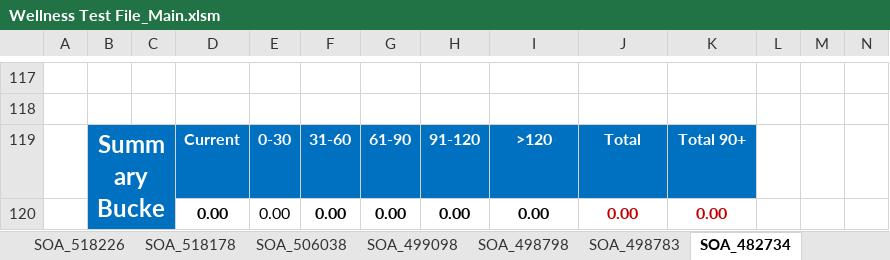
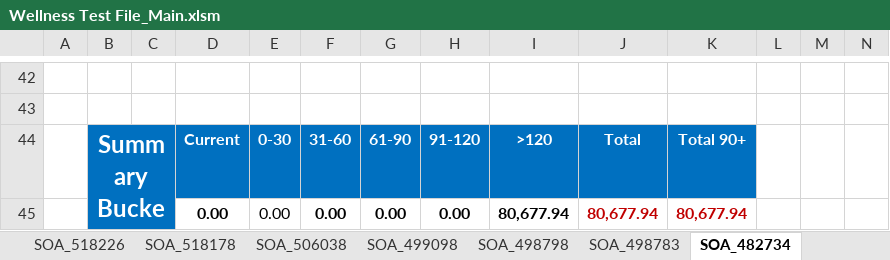
Before and after one commit to syedmeesamali/VBA_Programming, an Excel workbook: Project_SOA/Wellness Test File_Main.xlsm, sheet SOA_482734, drawn as a sheet; only a part is shown, gaps mark what is left out; values as stored, in another font and other column widths than the file's, no borders; charts and pictures and conditional formats and table styles not drawn; addresses are those after the commit; the diff covers the shown part only; the diff names each change by its address in the sheet, - before the commit and + after, or states it on an @@ line.

```diff
--- a/Project_SOA/Wellness Test File_Main.xlsm (sheet SOA_482734)
+++ b/Project_SOA/Wellness Test File_Main.xlsm (sheet SOA_482734)
-I45: 0.00
+I45: 80,677.94
-J45: 0.00
+J45: 80,677.94
-K45: 0.00
+K45: 80,677.94
```
Also changed, not shown: 75 removed rows, 322 edited cells and cell formats elsewhere in this sheet, sheet SOA_401828, sheet SOA_972380, sheet SOA_967924, sheet SOA_921178, sheet SOA_450082, sheet SOA_897863, 45 more sheets, formulas that keep their value.
